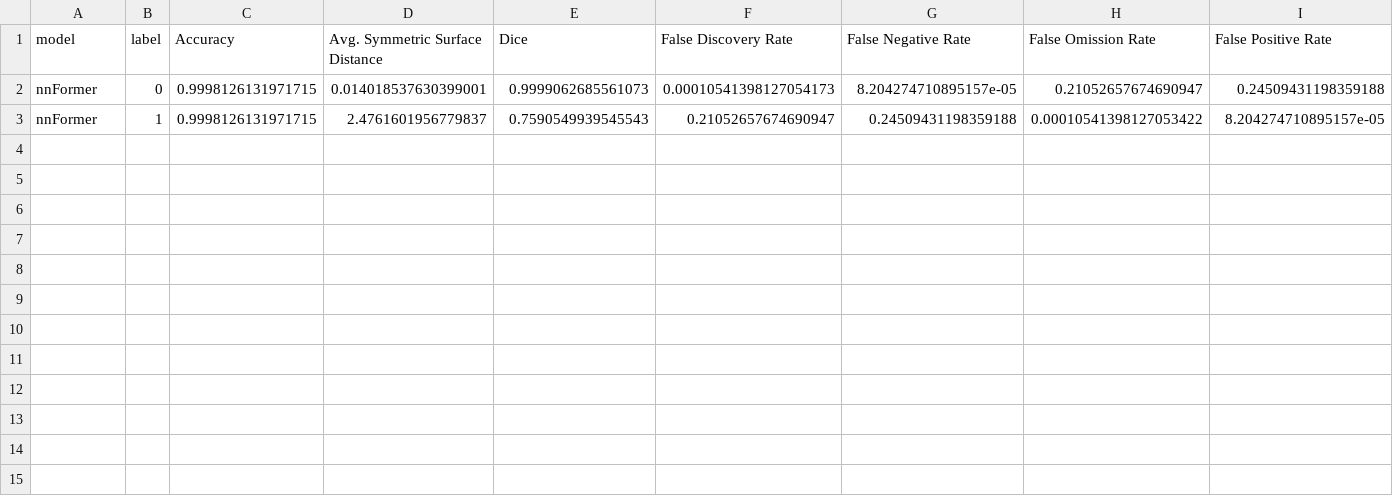
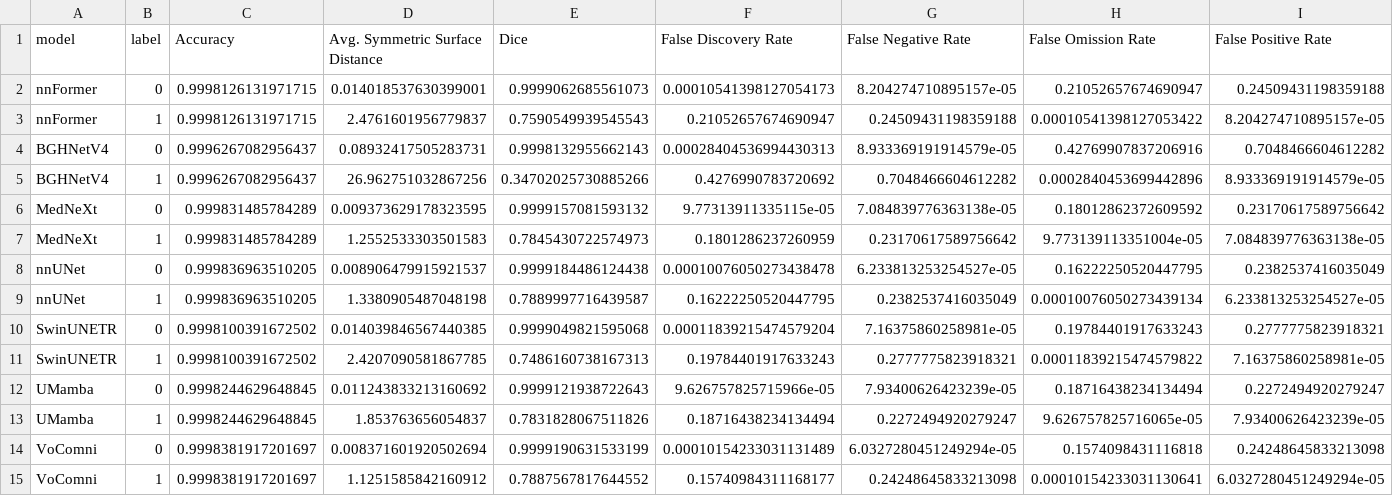
Before and after one commit to zouhappyyy/le_net, a CSV file: Task602_metrics_all_models/metrics_task602_all_models_mean.csv, drawn as a sheet; only a part is shown; rows hold the shown columns only; the diff names each change by its address in the sheet, - before the commit and + after, or states it on an @@ line.

```diff
--- a/Task602_metrics_all_models/metrics_task602_all_models_mean.csv
+++ b/Task602_metrics_all_models/metrics_task602_all_models_mean.csv
+row 4: BGHNetV4 | 0 | 0.9996267082956437 | 0.08932417505283731 | 0.9998132955662143 | 0.00028404536994430313 | 8.933369191914579e-05 | 0.42769907837206916 | 0.7048466604612282
+row 5: BGHNetV4 | 1 | 0.9996267082956437 | 26.962751032867256 | 0.34702025730885266 | 0.4276990783720692 | 0.7048466604612282 | 0.0002840453699442896 | 8.933369191914579e-05
+row 6: MedNeXt | 0 | 0.999831485784289 | 0.009373629178323595 | 0.9999157081593132 | 9.77313911335115e-05 | 7.084839776363138e-05 | 0.18012862372609592 | 0.23170617589756642
+row 7: MedNeXt | 1 | 0.999831485784289 | 1.2552533303501583 | 0.7845430722574973 | 0.1801286237260959 | 0.23170617589756642 | 9.773139113351004e-05 | 7.084839776363138e-05
+row 8: nnUNet | 0 | 0.999836963510205 | 0.008906479915921537 | 0.9999184486124438 | 0.00010076050273438478 | 6.233813253254527e-05 | 0.16222250520447795 | 0.2382537416035049
+row 9: nnUNet | 1 | 0.999836963510205 | 1.3380905487048198 | 0.7889997716439587 | 0.16222250520447795 | 0.2382537416035049 | 0.00010076050273439134 | 6.233813253254527e-05
+row 10: SwinUNETR | 0 | 0.9998100391672502 | 0.014039846567440385 | 0.9999049821595068 | 0.00011839215474579204 | 7.16375860258981e-05 | 0.19784401917633243 | 0.2777775823918321
+row 11: SwinUNETR | 1 | 0.9998100391672502 | 2.4207090581867785 | 0.7486160738167313 | 0.19784401917633243 | 0.2777775823918321 | 0.00011839215474579822 | 7.16375860258981e-05
+row 12: UMamba | 0 | 0.9998244629648845 | 0.011243833213160692 | 0.9999121938722643 | 9.626757825715966e-05 | 7.93400626423239e-05 | 0.18716438234134494 | 0.2272494920279247
+row 13: UMamba | 1 | 0.9998244629648845 | 1.853763656054837 | 0.7831828067511826 | 0.18716438234134494 | 0.2272494920279247 | 9.626757825716065e-05 | 7.93400626423239e-05
+row 14: VoComni | 0 | 0.9998381917201697 | 0.008371601920502694 | 0.9999190631533199 | 0.00010154233031131489 | 6.0327280451249294e-05 | 0.1574098431116818 | 0.24248645833213098
+row 15: VoComni | 1 | 0.9998381917201697 | 1.1251585842160912 | 0.7887567817644552 | 0.15740984311168177 | 0.24248645833213098 | 0.00010154233031130641 | 6.0327280451249294e-05
```
Also changed, not shown: 2 other files.
